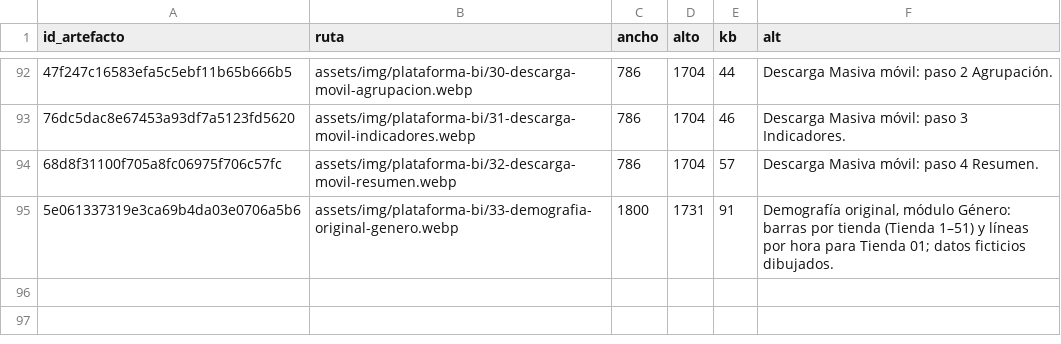
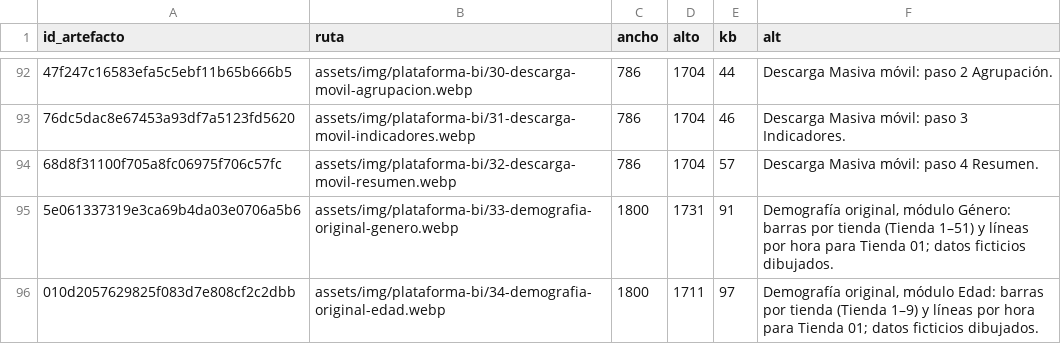
Before and after one commit to cathernandez/cathernandez.github.io, a CSV file: assets/img/manifiesto-imagenes.csv, drawn as a sheet; only a part is shown, gaps mark what is left out; the diff names each change by its address in the sheet, - before the commit and + after, or states it on an @@ line.

```diff
--- a/assets/img/manifiesto-imagenes.csv
+++ b/assets/img/manifiesto-imagenes.csv
+row 96: 010d2057629825f083d7e808cf2c2dbb | assets/img/plataforma-bi/34-demografia-original-edad.webp | 1800 | 1711 | 97 | Demografía original, módulo Edad: barras por tienda (Tienda 1–9) y líneas por hora para Tienda 01; datos ficticios dibujados.
```
Also changed, not shown: 2 other files.
